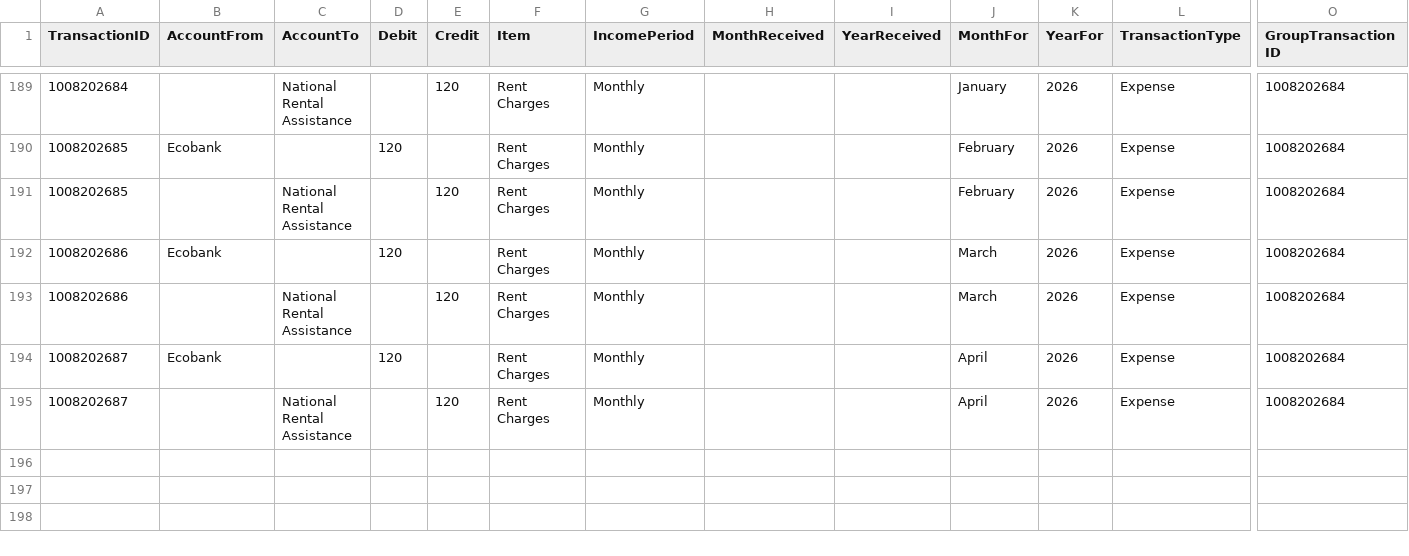
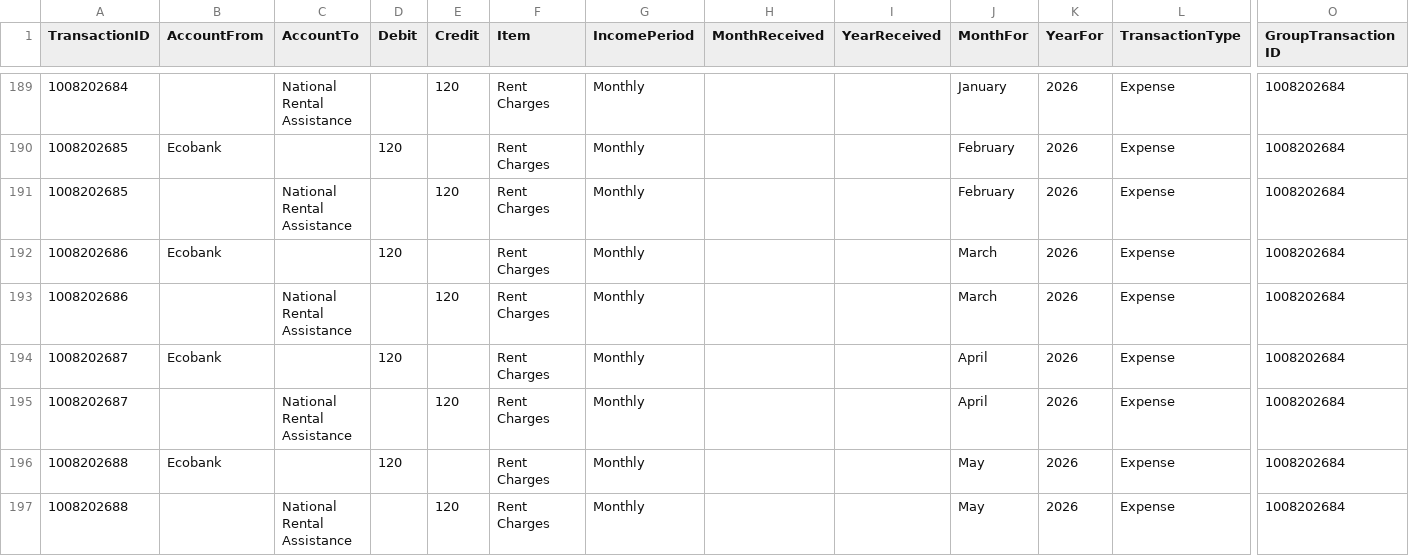
Before and after one commit to lolaaaaa1/lifeOS, a CSV file: data/transactions.csv, drawn as a sheet; only a part is shown, gaps mark what is left out; rows hold the shown columns only; the diff names each change by its address in the sheet, - before the commit and + after, or states it on an @@ line.

Commit message:
Add txn 1008202688

```diff
--- a/data/transactions.csv
+++ b/data/transactions.csv
+row 196: 1008202688 | Ecobank |  | 120 |  | Rent Charges | Monthly |  |  | May | 2026 | Expense | 1008202684
+row 197: 1008202688 |  | National Rental Assistance |  | 120 | Rent Charges | Monthly |  |  | May | 2026 | Expense | 1008202684
```
